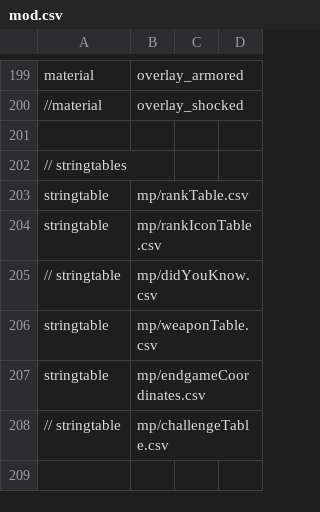
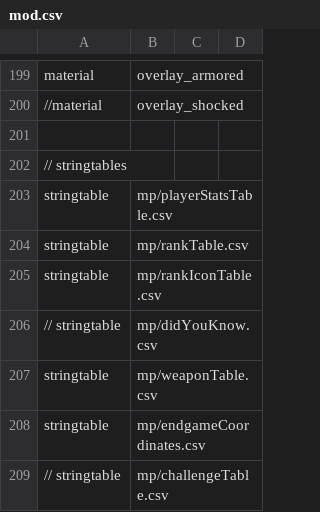
Before and after one commit to doctorluk/rotu-revolution, a CSV file: mod.csv, drawn as a sheet; only a part is shown, gaps mark what is left out; the shorter side is filled out with more unchanged rows; the diff names each change by its address in the sheet, - before the commit and + after, or states it on an @@ line.

Commit message:
Add default playerStatsTable.csv

```diff
--- a/mod.csv
+++ b/mod.csv
+row 203: stringtable | mp/playerStatsTable.csv
```
Also changed, not shown: 1 other file.
